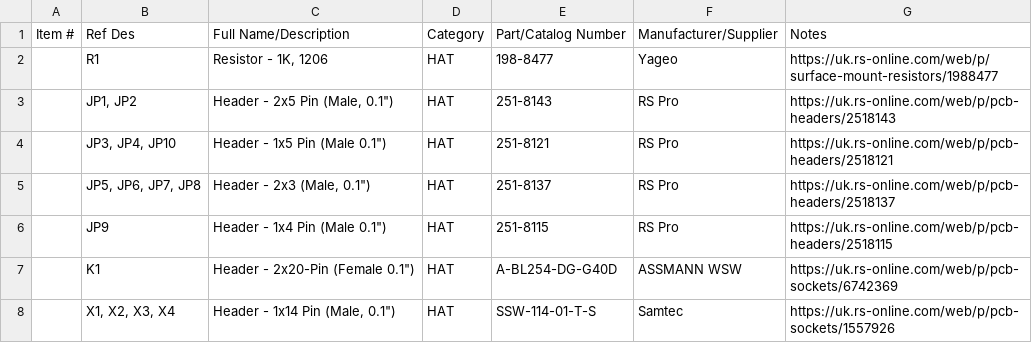
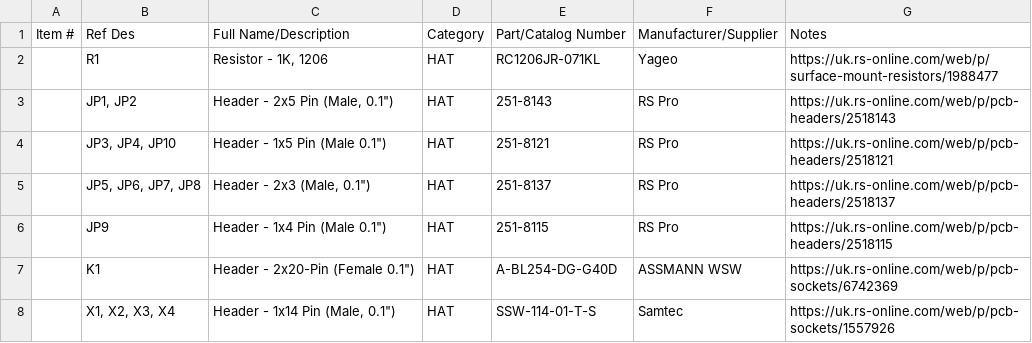
Before and after one commit to wenzel-lab/modular-microfluidics-workstation-controller, a CSV file: RPi-HAT-extension-board/Bill-of-Materials.csv, drawn as a sheet.

Commit message:
Update Bill-of-Materials.csv

```diff
--- a/RPi-HAT-extension-board/Bill-of-Materials.csv
+++ b/RPi-HAT-extension-board/Bill-of-Materials.csv
@@ -1,3 +1,3 @@
 Item #,Ref Des,Full Name/Description,Category,Part/Catalog Number,Manufacturer/Supplier,Notes
-,R1,"Resistor - 1K, 1206",HAT,198-8477,Yageo,https://uk.rs-online.com/web/p/surface-mount-resistors/1988477
+,R1,"Resistor - 1K, 1206",HAT,RC1206JR-071KL,Yageo,https://uk.rs-online.com/web/p/surface-mount-resistors/1988477
 ,"JP1, JP2","Header - 2x5 Pin (Male, 0.1"")",HAT,251-8143,RS Pro,https://uk.rs-online.com/web/p/pcb-headers/2518143
```
